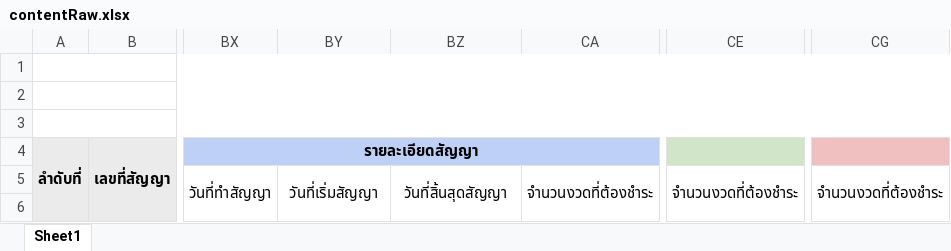
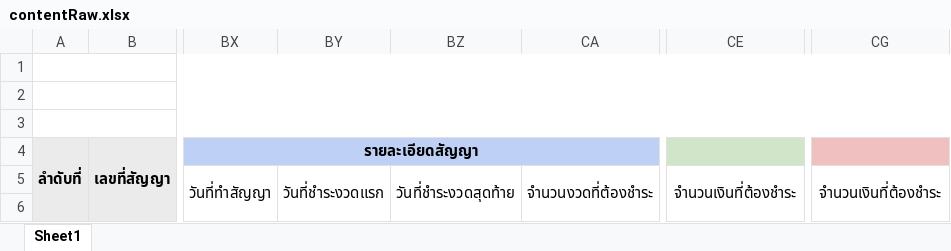
Before and after one commit to kenghot/odf-api, an Excel workbook: jsreport-data/xlsx-template/report2489-template/contentRaw.xlsx, sheet Sheet1, drawn as a sheet; only a part is shown, gaps mark what is left out; values as stored, in another font and other column widths than the file's, no borders; the diff names each change by its address in the sheet, - before the commit and + after, or states it on an @@ line.

Commit message:
report9 get and show installmentFirstDate,LastDate

```diff
--- a/jsreport-data/xlsx-template/report2489-template/contentRaw.xlsx (sheet Sheet1)
+++ b/jsreport-data/xlsx-template/report2489-template/contentRaw.xlsx (sheet Sheet1)
-BY5: วันที่เริ่มสัญญา
+BY5: วันที่ชำระงวดแรก
-BZ5: วันที่สิ้นสุดสัญญา
+BZ5: วันที่ชำระงวดสุดท้าย
-CE5: จำนวนงวดที่ต้องชำระ
+CE5: จำนวนเงินที่ต้องชำระ
-CG5: จำนวนงวดที่ต้องชำระ
+CG5: จำนวนเงินที่ต้องชำระ
```
Also changed, not shown: 3 other files.
